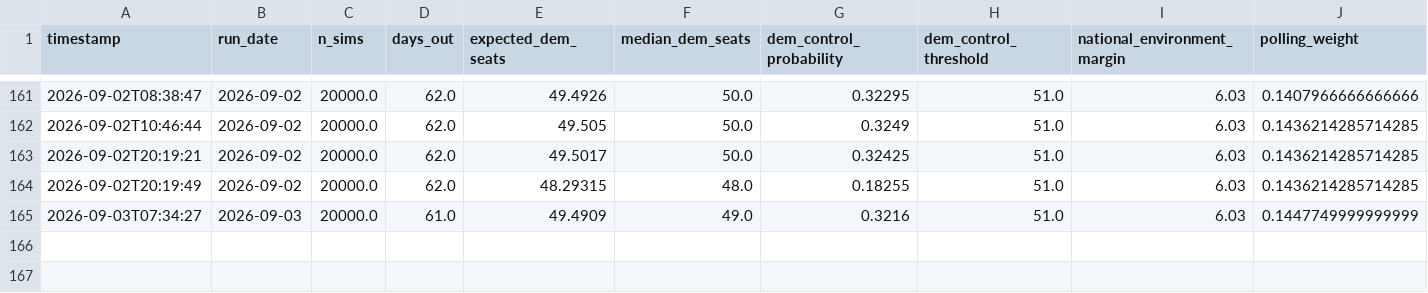
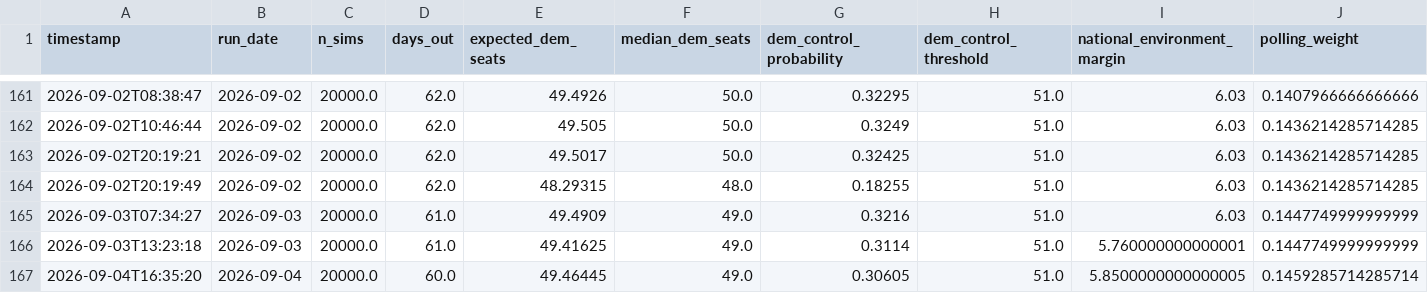
Before and after one commit to benyelin/2026-Senate-Model, a CSV file: outputs/senate_forecast_history.csv, drawn as a sheet; only a part is shown, gaps mark what is left out; rows hold the shown columns only; the diff names each change by its address in the sheet, - before the commit and + after, or states it on an @@ line.

```diff
--- a/outputs/senate_forecast_history.csv
+++ b/outputs/senate_forecast_history.csv
+row 166: 2026-09-03T13:23:18 | 2026-09-03 | 20000.0 | 61.0 | 49.41625 | 49.0 | 0.3114 | 51.0 | 5.760000000000001 | 0.1447749999999999
+row 167: 2026-09-04T16:35:20 | 2026-09-04 | 20000.0 | 60.0 | 49.46445 | 49.0 | 0.30605 | 51.0 | 5.8500000000000005 | 0.1459285714285714
```
Also changed, not shown: inputs/bayesian_update_generated.csv, inputs/race_inputs.before_candidate_quality_framework_option_b_apply.csv, 14 other files.
